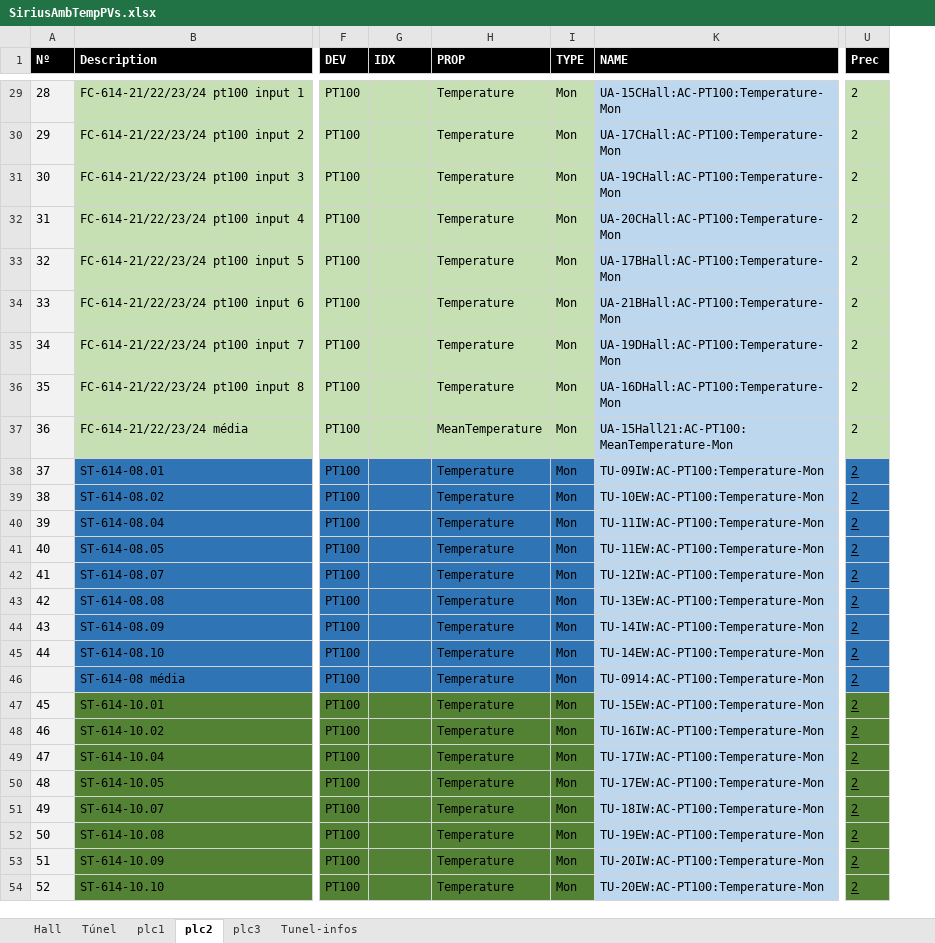
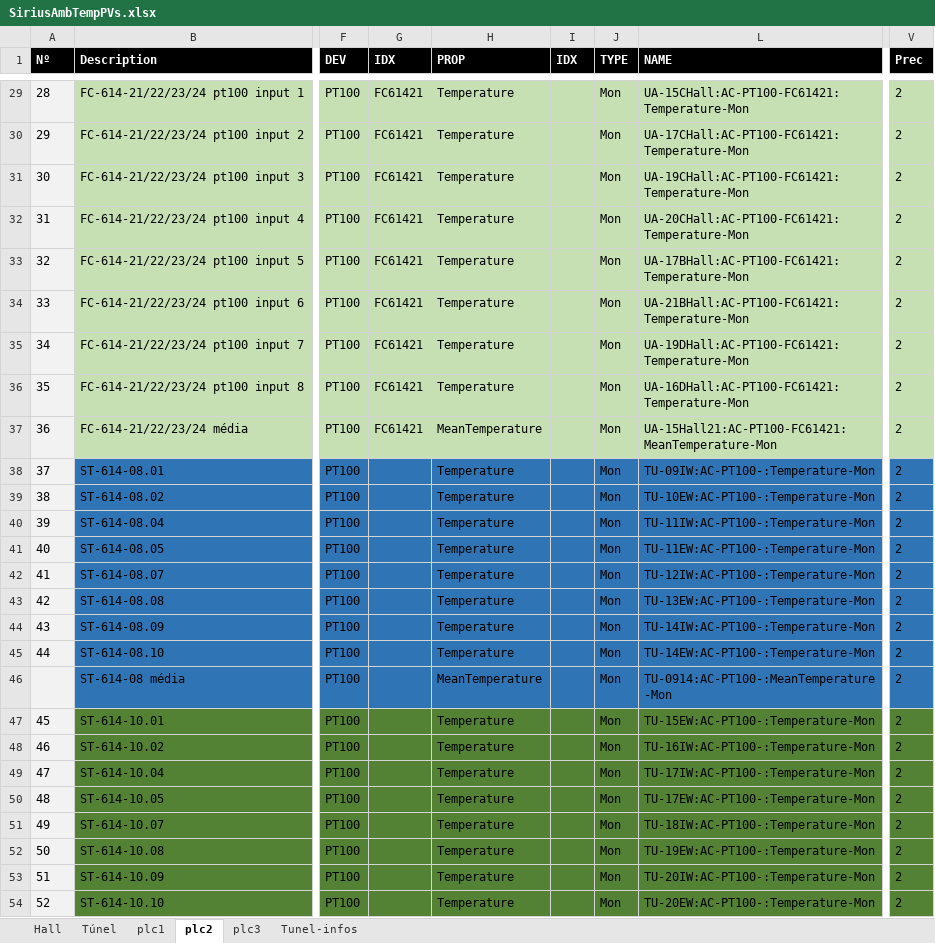
Before and after one commit to lnls-sirius/etherip-ioc, an Excel workbook: etc/SiriusAmbTempPVs.xlsx, sheet plc2, drawn as a sheet; only a part is shown, gaps mark what is left out; values as stored, in another font and other column widths than the file's, no borders; addresses are those after the commit; the diff covers the shown part only; the diff names each change by its address in the sheet, - before the commit and + after, or states it on an @@ line.

Commit message:
Fix some pv names

```diff
--- a/etc/SiriusAmbTempPVs.xlsx (sheet plc2)
+++ b/etc/SiriusAmbTempPVs.xlsx (sheet plc2)
+column I (IDX), empty
-G29:G37 (IDX): (empty)
+G29:G37 (IDX): FC61421
-L29 (NAME): UA-15CHall:AC-PT100:Temperature-Mon
+L29 (NAME): UA-15CHall:AC-PT100-FC61421:Temperature-Mon
-L29:L37 fill: #BDD7EE
+L29:L37 fill: #C6E0B4
-L30 (NAME): UA-17CHall:AC-PT100:Temperature-Mon
+L30 (NAME): UA-17CHall:AC-PT100-FC61421:Temperature-Mon
-L31 (NAME): UA-19CHall:AC-PT100:Temperature-Mon
+L31 (NAME): UA-19CHall:AC-PT100-FC61421:Temperature-Mon
-L32 (NAME): UA-20CHall:AC-PT100:Temperature-Mon
+L32 (NAME): UA-20CHall:AC-PT100-FC61421:Temperature-Mon
-L33 (NAME): UA-17BHall:AC-PT100:Temperature-Mon
+L33 (NAME): UA-17BHall:AC-PT100-FC61421:Temperature-Mon
-L34 (NAME): UA-21BHall:AC-PT100:Temperature-Mon
+L34 (NAME): UA-21BHall:AC-PT100-FC61421:Temperature-Mon
-L35 (NAME): UA-19DHall:AC-PT100:Temperature-Mon
+L35 (NAME): UA-19DHall:AC-PT100-FC61421:Temperature-Mon
-L36 (NAME): UA-16DHall:AC-PT100:Temperature-Mon
+L36 (NAME): UA-16DHall:AC-PT100-FC61421:Temperature-Mon
-L37 (NAME): UA-15Hall21:AC-PT100:MeanTemperature-Mon
+L37 (NAME): UA-15Hall21:AC-PT100-FC61421:MeanTemperature-Mon
-L38 (NAME): TU-09IW:AC-PT100:Temperature-Mon
+L38 (NAME): TU-09IW:AC-PT100-:Temperature-Mon
-L38:L46 fill: #BDD7EE
+L38:L46 fill: #2F75B5
-V38:V54 underline: on
+V38:V54 underline: off
-L39 (NAME): TU-10EW:AC-PT100:Temperature-Mon
+L39 (NAME): TU-10EW:AC-PT100-:Temperature-Mon
-L40 (NAME): TU-11IW:AC-PT100:Temperature-Mon
+L40 (NAME): TU-11IW:AC-PT100-:Temperature-Mon
-L41 (NAME): TU-11EW:AC-PT100:Temperature-Mon
+L41 (NAME): TU-11EW:AC-PT100-:Temperature-Mon
-L42 (NAME): TU-12IW:AC-PT100:Temperature-Mon
+L42 (NAME): TU-12IW:AC-PT100-:Temperature-Mon
-L43 (NAME): TU-13EW:AC-PT100:Temperature-Mon
+L43 (NAME): TU-13EW:AC-PT100-:Temperature-Mon
-L44 (NAME): TU-14IW:AC-PT100:Temperature-Mon
+L44 (NAME): TU-14IW:AC-PT100-:Temperature-Mon
-L45 (NAME): TU-14EW:AC-PT100:Temperature-Mon
+L45 (NAME): TU-14EW:AC-PT100-:Temperature-Mon
-H46 (PROP): Temperature
+H46 (PROP): MeanTemperature
-L46 (NAME): TU-0914:AC-PT100:Temperature-Mon
+L46 (NAME): TU-0914:AC-PT100-:MeanTemperature-Mon
-L47 (NAME): TU-15EW:AC-PT100:Temperature-Mon
+L47 (NAME): TU-15EW:AC-PT100-:Temperature-Mon
-L47:L54 fill: #BDD7EE
+L47:L54 fill: #548235
-L48 (NAME): TU-16IW:AC-PT100:Temperature-Mon
+L48 (NAME): TU-16IW:AC-PT100-:Temperature-Mon
-L49 (NAME): TU-17IW:AC-PT100:Temperature-Mon
+L49 (NAME): TU-17IW:AC-PT100-:Temperature-Mon
-L50 (NAME): TU-17EW:AC-PT100:Temperature-Mon
+L50 (NAME): TU-17EW:AC-PT100-:Temperature-Mon
-L51 (NAME): TU-18IW:AC-PT100:Temperature-Mon
+L51 (NAME): TU-18IW:AC-PT100-:Temperature-Mon
-L52 (NAME): TU-19EW:AC-PT100:Temperature-Mon
+L52 (NAME): TU-19EW:AC-PT100-:Temperature-Mon
-L53 (NAME): TU-20IW:AC-PT100:Temperature-Mon
+L53 (NAME): TU-20IW:AC-PT100-:Temperature-Mon
-L54 (NAME): TU-20EW:AC-PT100:Temperature-Mon
+L54 (NAME): TU-20EW:AC-PT100-:Temperature-Mon
```
Also changed, not shown: 77 edited cells and cell formats elsewhere in this sheet, sheet plc3, sheet plc1, formulas that keep their value, 7 other files.
